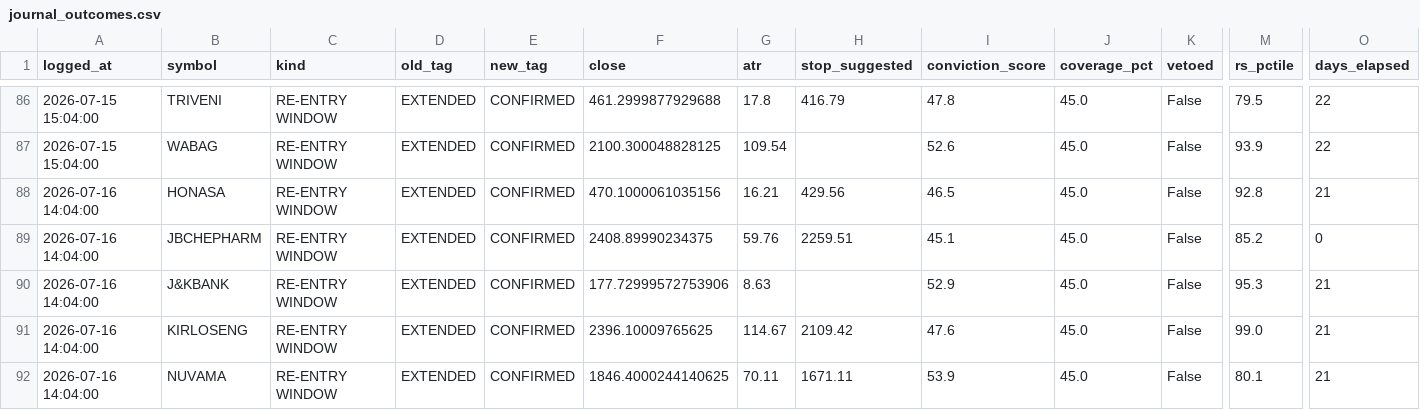
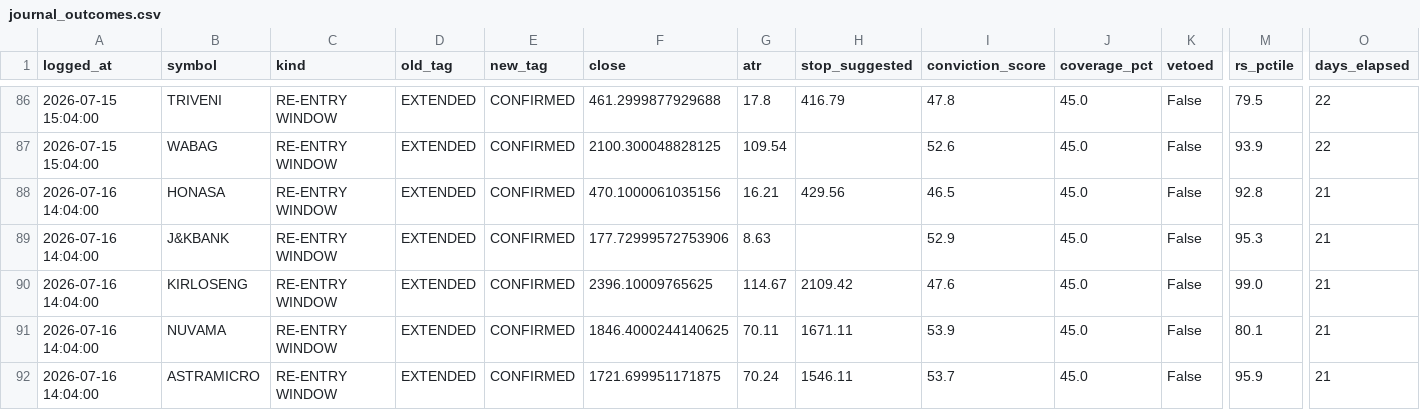
Before and after one commit to kartikeyaav/Golden-Stock, a CSV file: multibagger_screener/multibagger_screener/journal/journal_outcomes.csv, drawn as a sheet; only a part is shown, gaps mark what is left out; the shorter side is filled out with more unchanged rows; rows hold the shown columns only; the diff names each change by its address in the sheet, - before the commit and + after, or states it on an @@ line.

```diff
--- a/multibagger_screener/multibagger_screener/journal/journal_outcomes.csv
+++ b/multibagger_screener/multibagger_screener/journal/journal_outcomes.csv
-row 89: 2026-07-16 14:04:00 | JBCHEPHARM | RE-ENTRY WINDOW | EXTENDED | CONFIRMED | 2408.89990234375 | 59.76 | 2259.51 | 45.1 | 45.0 | False | 85.2 | 0
```
Also changed, not shown: multibagger_screener/multibagger_screener/focus_list.csv, multibagger_screener/multibagger_screener/journal/capture_audit.csv, 14 other files.
